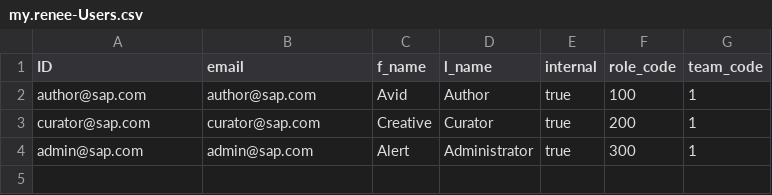
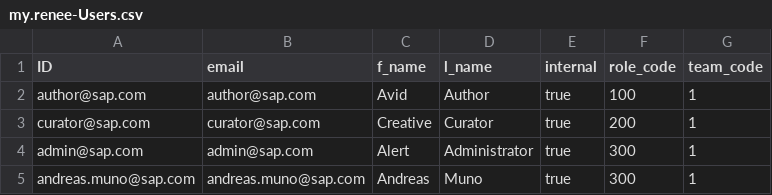
Before and after one commit to Shreeyash19/my-renee, a CSV file: db/data/my.renee-Users.csv, drawn as a sheet.

```diff
--- a/db/data/my.renee-Users.csv
+++ b/db/data/my.renee-Users.csv
@@ -4 +4,2 @@ curator@sap.com;curator@sap.com;Creative;Curator;true;200;1
 admin@sap.com;admin@sap.com;Alert;Administrator;true;300;1
+andreas.muno@sap.com;andreas.muno@sap.com;Andreas;Muno;true;300;1
```
Also changed, not shown: 16 other files.
